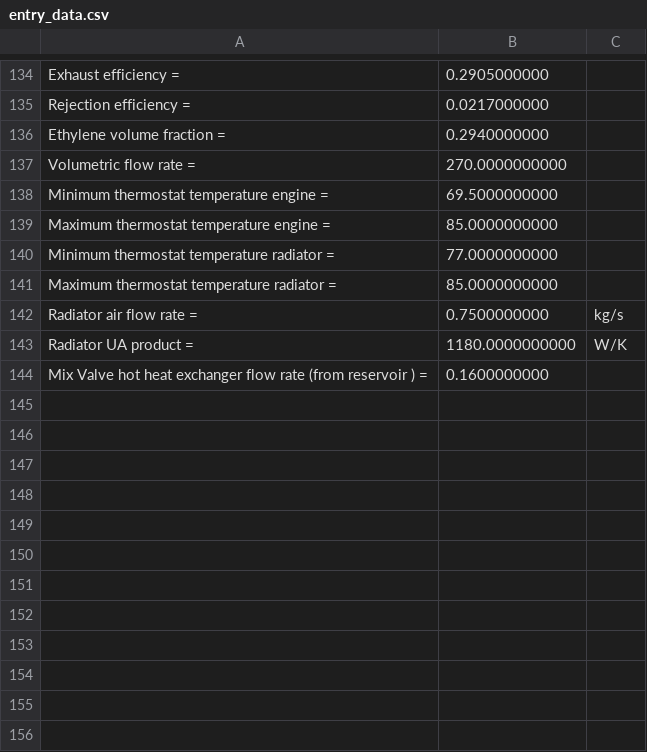
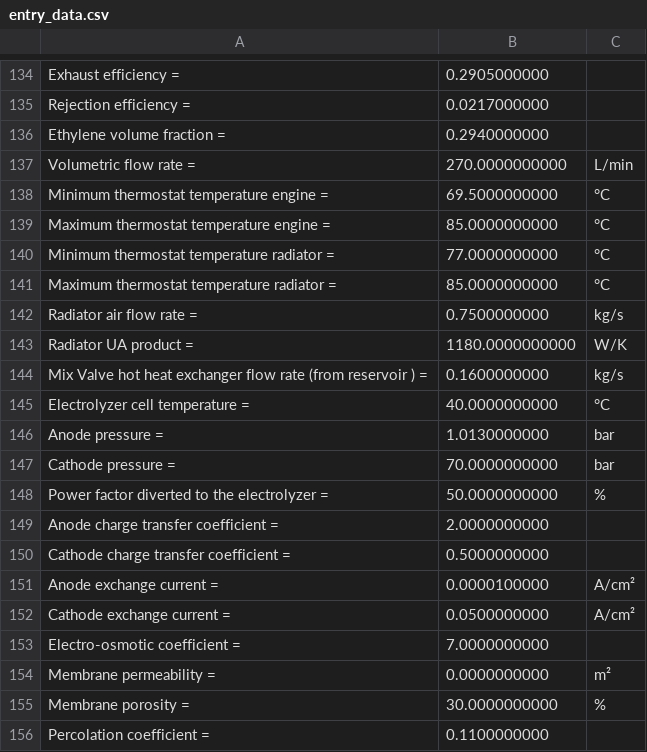
Before and after one commit to LucasPimentaM/mapeamento_galp, a CSV file: entry_data.csv, drawn as a sheet; only a part is shown, gaps mark what is left out; the diff covers the shown part only.

```diff
--- a/entry_data.csv
+++ b/entry_data.csv
@@ -136,9 +136,21 @@ Rejection efficiency =, 0.0217000000,
 Ethylene volume fraction =, 0.2940000000,
-Volumetric flow rate =, 270.0000000000,
-Minimum thermostat temperature engine =, 69.5000000000,
-Maximum thermostat temperature engine =, 85.0000000000,
-Minimum thermostat temperature radiator =, 77.0000000000,
-Maximum thermostat temperature radiator =, 85.0000000000,
+Volumetric flow rate =, 270.0000000000, L/min
+Minimum thermostat temperature engine =, 69.5000000000, °C
+Maximum thermostat temperature engine =, 85.0000000000, °C
+Minimum thermostat temperature radiator =, 77.0000000000, °C
+Maximum thermostat temperature radiator =, 85.0000000000, °C
 Radiator air flow rate =, 0.7500000000, kg/s
 Radiator UA product =, 1180.0000000000, W/K
-Mix Valve hot heat exchanger flow rate (from reservoir ) =, 0.1600000000,
+Mix Valve hot heat exchanger flow rate (from reservoir ) =, 0.1600000000, kg/s
+Electrolyzer cell temperature =, 40.0000000000, °C
+Anode pressure =, 1.0130000000, bar
+Cathode pressure =, 70.0000000000, bar
+Power factor diverted to the electrolyzer =, 50.0000000000, %
+Anode charge transfer coefficient =, 2.0000000000,
+Cathode charge transfer coefficient =, 0.5000000000,
+Anode exchange current =, 0.0000100000, A/cm²
+Cathode exchange current =, 0.0500000000, A/cm²
+Electro-osmotic coefficient =, 7.0000000000,
+Membrane permeability =, 0.0000000000, m²
+Membrane porosity =, 30.0000000000, %
+Percolation coefficient =, 0.1100000000,
```
Also changed, not shown: 16 added rows and 9 edited cells elsewhere in this file, 6 other files.
